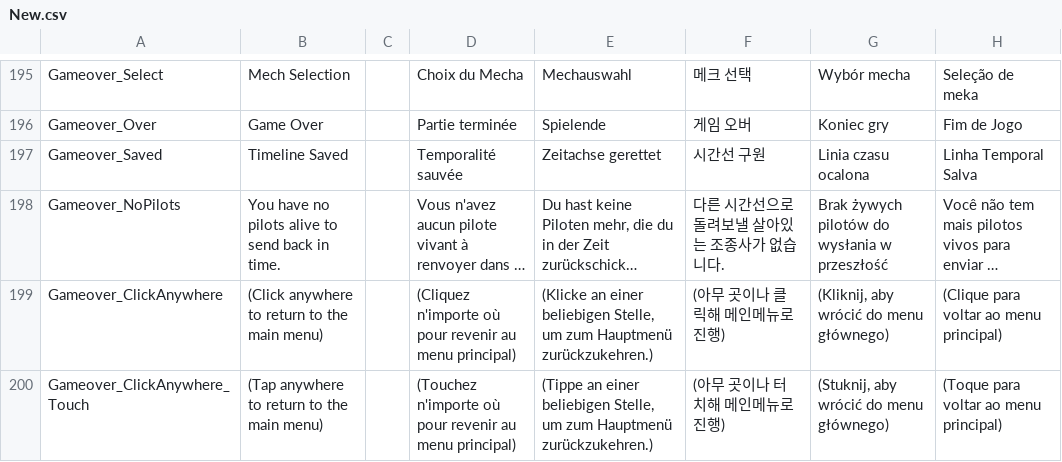
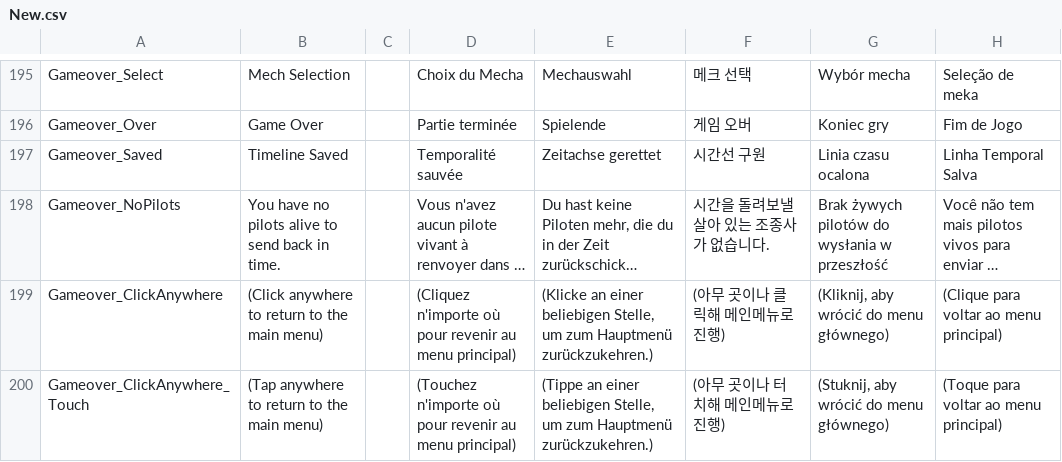
Before and after one commit to marona42/ITBKoreanPatch, a CSV file: scripts/localization/New.csv, drawn as a sheet; only a part is shown, gaps mark what is left out; long unchanged cells end in …; the diff names each change by its address in the sheet, - before the commit and + after, or states it on an @@ line.

```diff
--- a/scripts/localization/New.csv
+++ b/scripts/localization/New.csv
-F198: 다른 시간선으로 돌려보낼 살아있는 조종사가 없습니다.
+F198: 시간을 돌려보낼 살아 있는 조종사가 없습니다.
```
Also changed, not shown: scripts/localization/Global.csv, scripts/localization/Objectives.csv.
